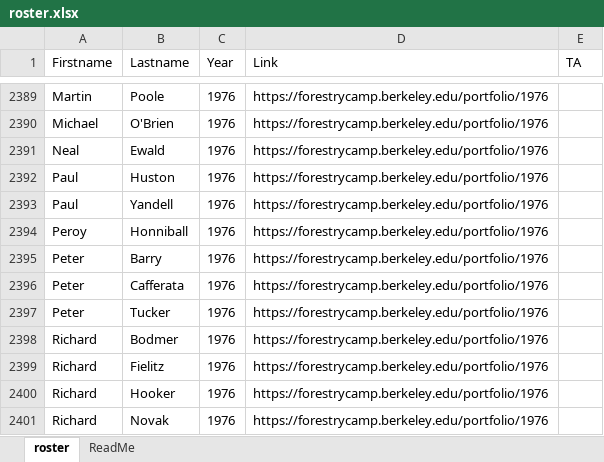
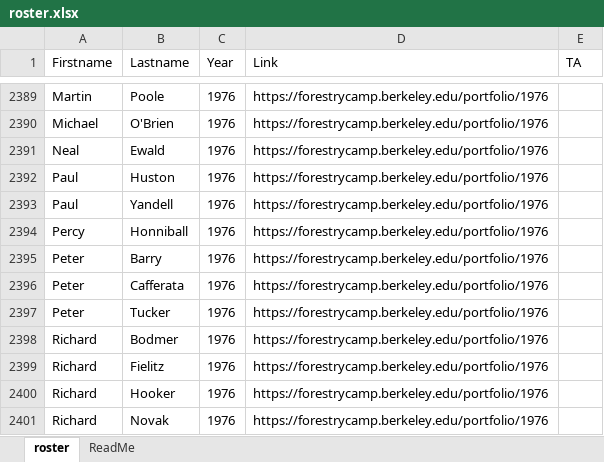
Before and after one commit to Risato/risato.github.io, an Excel workbook: LiveApp/CampRoster/roster.xlsx, sheet roster, drawn as a sheet; only a part is shown, gaps mark what is left out; values as stored, in another font and other column widths than the file's, no borders; the diff names each change by its address in the sheet, - before the commit and + after, or states it on an @@ line.

Commit message:
Typo Correction

```diff
--- a/LiveApp/CampRoster/roster.xlsx (sheet roster)
+++ b/LiveApp/CampRoster/roster.xlsx (sheet roster)
-A2394 (Firstname): Peroy
+A2394 (Firstname): Percy
```
Also changed, not shown: 1 other file.
